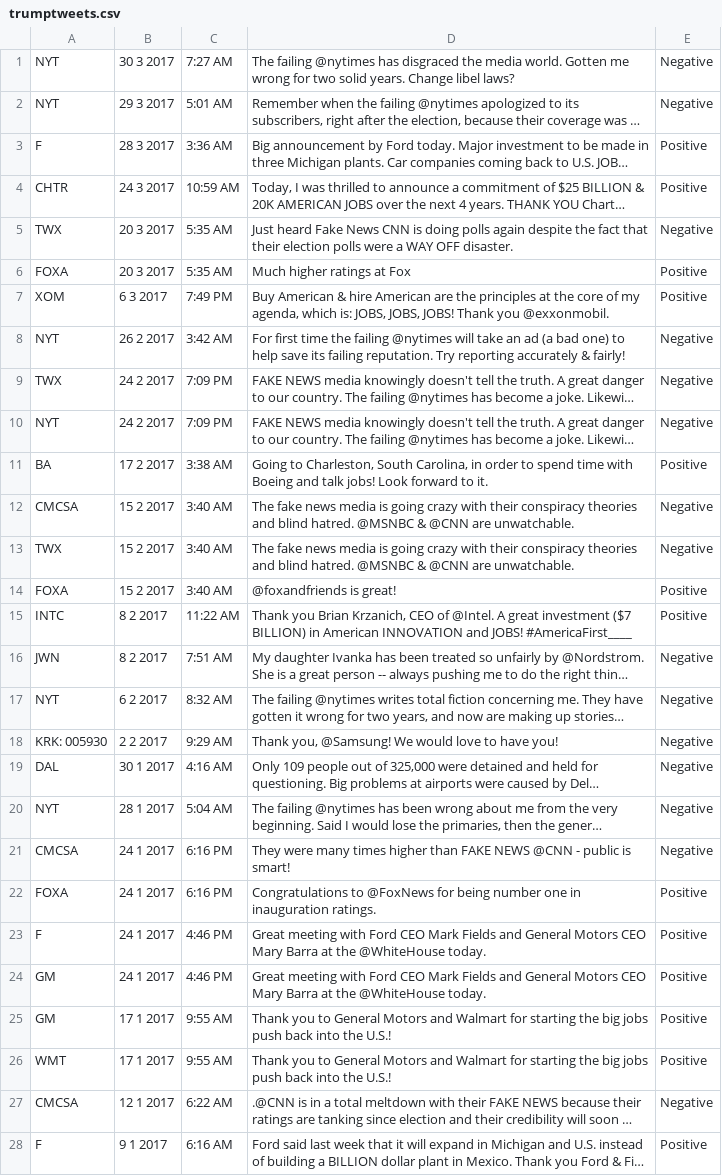
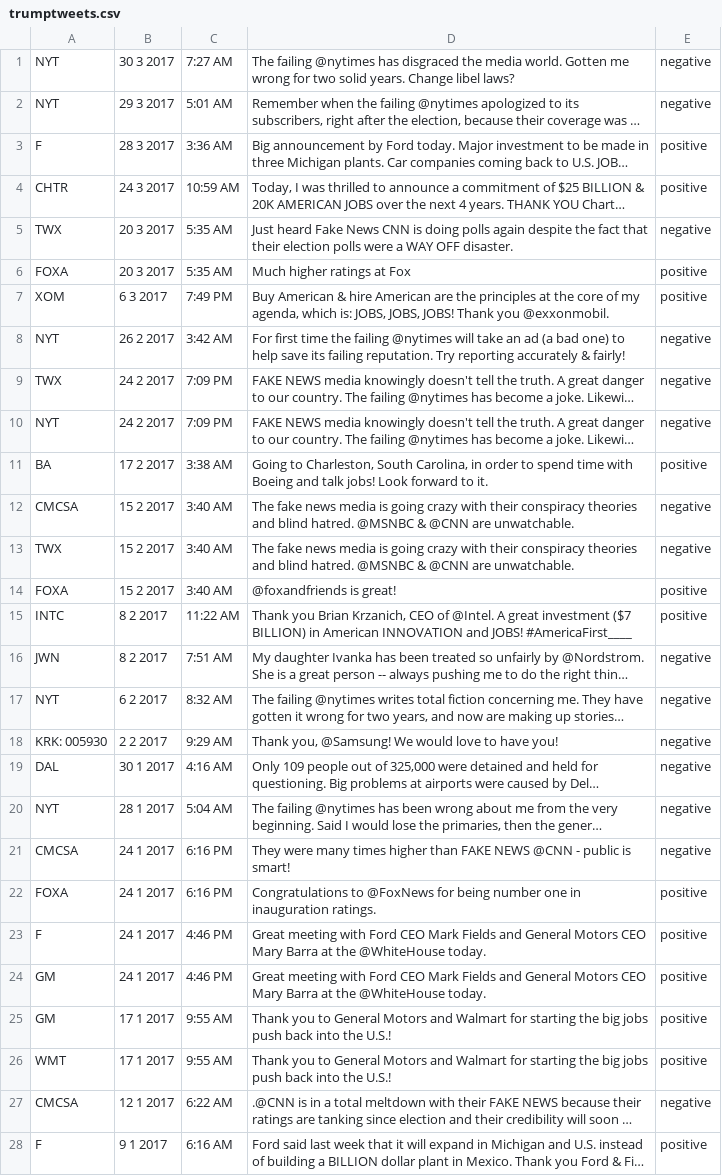
Before and after one commit to higginsn/Tweets, a CSV file: trumptweets.csv, drawn as a sheet; only a part is shown; long unchanged cells end in …; the diff covers the shown part only; the diff names each change by its address in the sheet, - before the commit and + after, or states it on an @@ line.

Commit message:
changed capitalizations

```diff
--- a/trumptweets.csv
+++ b/trumptweets.csv
-E1:E2: Negative
+E1:E2: negative
-E3:E4: Positive
+E3:E4: positive
-E5: Negative
+E5: negative
-E6:E7: Positive
+E6:E7: positive
-E8:E10: Negative
+E8:E10: negative
-E11: Positive
+E11: positive
-E12:E13: Negative
+E12:E13: negative
-E14:E15: Positive
+E14:E15: positive
-E16:E21: Negative
+E16:E21: negative
-E22:E26: Positive
+E22:E26: positive
-E27: Negative
+E27: negative
-E28: Positive
+E28: positive
```
Also changed, not shown: 21 edited cells elsewhere in this file.
